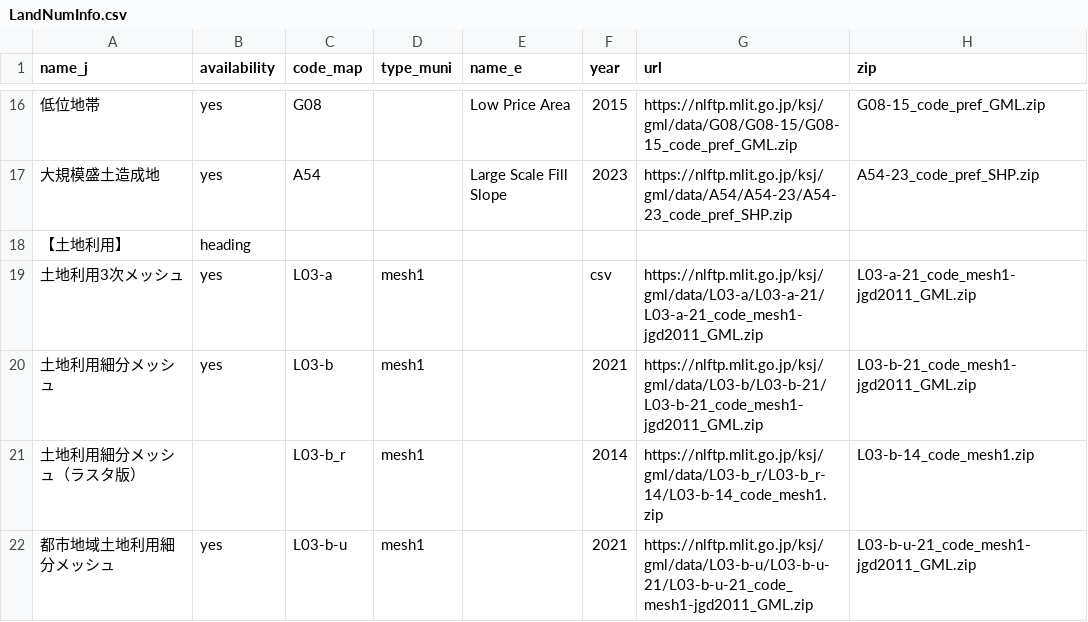
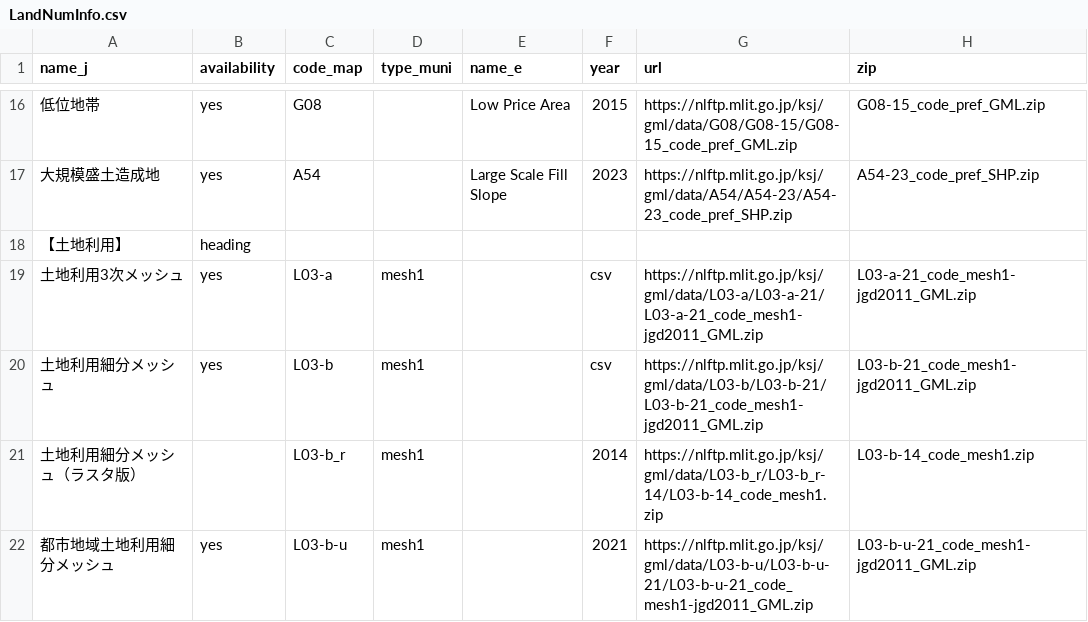
Before and after one commit to babayoshihiko/jpdata, a CSV file: csv/LandNumInfo.csv, drawn as a sheet; only a part is shown, gaps mark what is left out; the diff names each change by its address in the sheet, - before the commit and + after, or states it on an @@ line.

```diff
--- a/csv/LandNumInfo.csv
+++ b/csv/LandNumInfo.csv
-F20 (year): 2021
+F20 (year): csv
```
Also changed, not shown: 8 other files.
